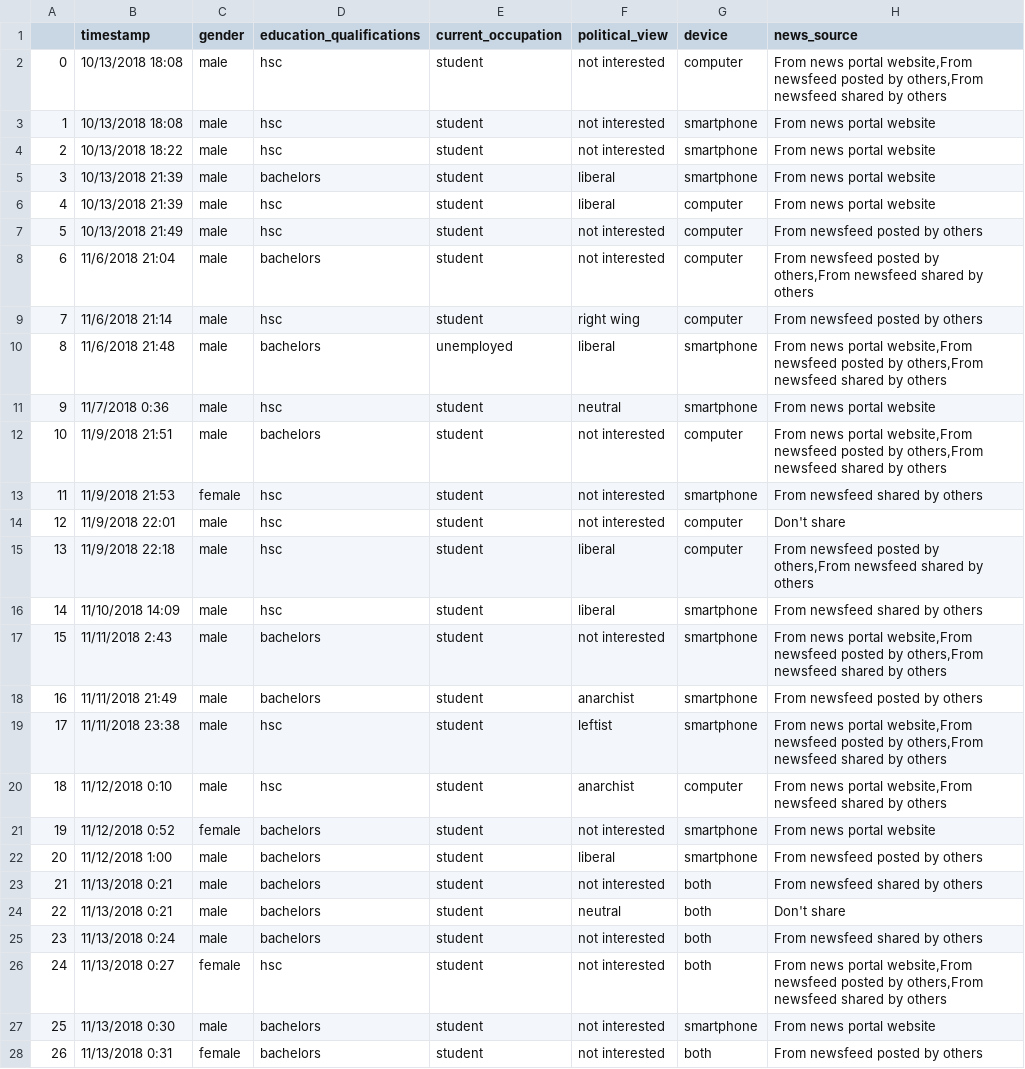
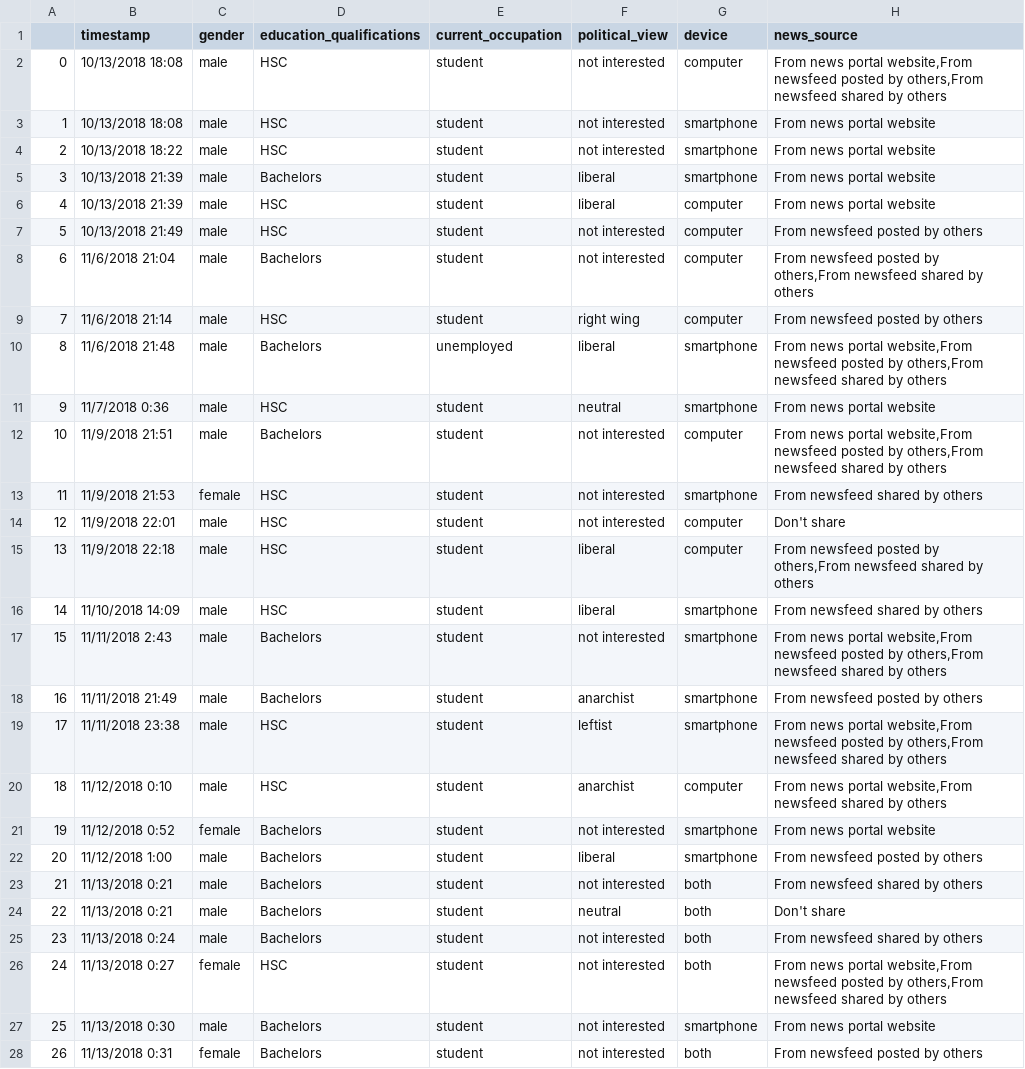
Before and after one commit to tontus/fake-news-verification-survey-visualization, a CSV file: public/NormDataPD2.csv, drawn as a sheet; only a part is shown; the diff covers the shown part only; the diff names each change by its address in the sheet, - before the commit and + after, or states it on an @@ line.

Commit message:
Refactor EducationChart and GenderPictorialChart for improved responsiveness and layout
- Adjusted margin values in EducationChart for better spacing on mobile and desktop views.
- Increased unit size in GenderPictorialChart for enhanced visibility on desktop.
- Restored and enabled subtitle display in GenderPictorialChart to show total respondents.

```diff
--- a/public/NormDataPD2.csv
+++ b/public/NormDataPD2.csv
-D2:D4 (education_qualifications): hsc
+D2:D4 (education_qualifications): HSC
-D5 (education_qualifications): bachelors
+D5 (education_qualifications): Bachelors
-D6:D7 (education_qualifications): hsc
+D6:D7 (education_qualifications): HSC
-D8 (education_qualifications): bachelors
+D8 (education_qualifications): Bachelors
-D9 (education_qualifications): hsc
+D9 (education_qualifications): HSC
-D10 (education_qualifications): bachelors
+D10 (education_qualifications): Bachelors
-D11 (education_qualifications): hsc
+D11 (education_qualifications): HSC
-D12 (education_qualifications): bachelors
+D12 (education_qualifications): Bachelors
-D13:D16 (education_qualifications): hsc
+D13:D16 (education_qualifications): HSC
-D17:D18 (education_qualifications): bachelors
+D17:D18 (education_qualifications): Bachelors
-D19:D20 (education_qualifications): hsc
+D19:D20 (education_qualifications): HSC
-D21:D25 (education_qualifications): bachelors
+D21:D25 (education_qualifications): Bachelors
-D26 (education_qualifications): hsc
+D26 (education_qualifications): HSC
-D27:D28 (education_qualifications): bachelors
+D27:D28 (education_qualifications): Bachelors
```
Also changed, not shown: 77 edited cells elsewhere in this file, 2 other files.
